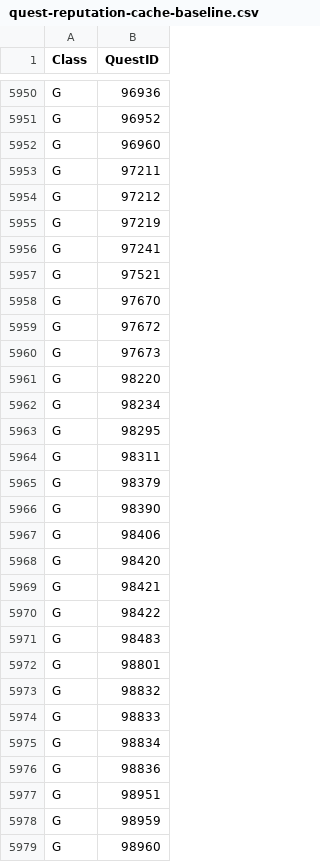
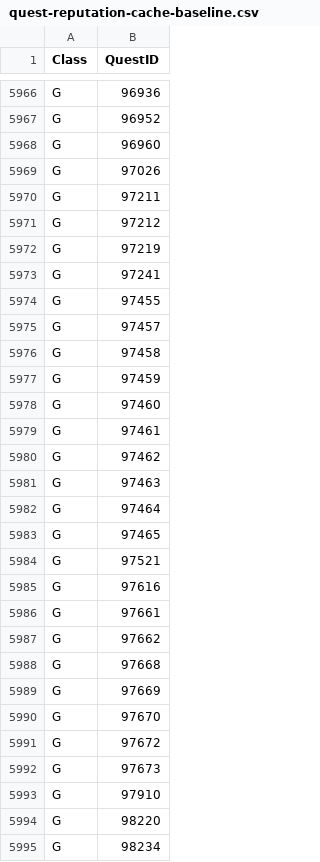
Before and after one commit to AlistairJM/QuestCompletist, a CSV file: docs/plans/quest-reputation-cache-baseline.csv, drawn as a sheet; only a part is shown, gaps mark what is left out; the shorter side is filled out with more unchanged rows; the diff covers the shown part only; the diff names each change by its address in the sheet, - before the commit and + after, or states it on an @@ line.

```diff
--- a/docs/plans/quest-reputation-cache-baseline.csv
+++ b/docs/plans/quest-reputation-cache-baseline.csv
+row 5969: G | 97026
+row 5974: G | 97455
+row 5975: G | 97457
+row 5976: G | 97458
+row 5977: G | 97459
+row 5978: G | 97460
+row 5979: G | 97461
+row 5980: G | 97462
+row 5981: G | 97463
+row 5982: G | 97464
+row 5983: G | 97465
+row 5985: G | 97616
+row 5986: G | 97661
+row 5987: G | 97662
+row 5988: G | 97668
+row 5989: G | 97669
+row 5993: G | 97910
```
Also changed, not shown: 16 added rows elsewhere in this file, docs/plans/missing-quests-baseline.csv, 7 other files.
